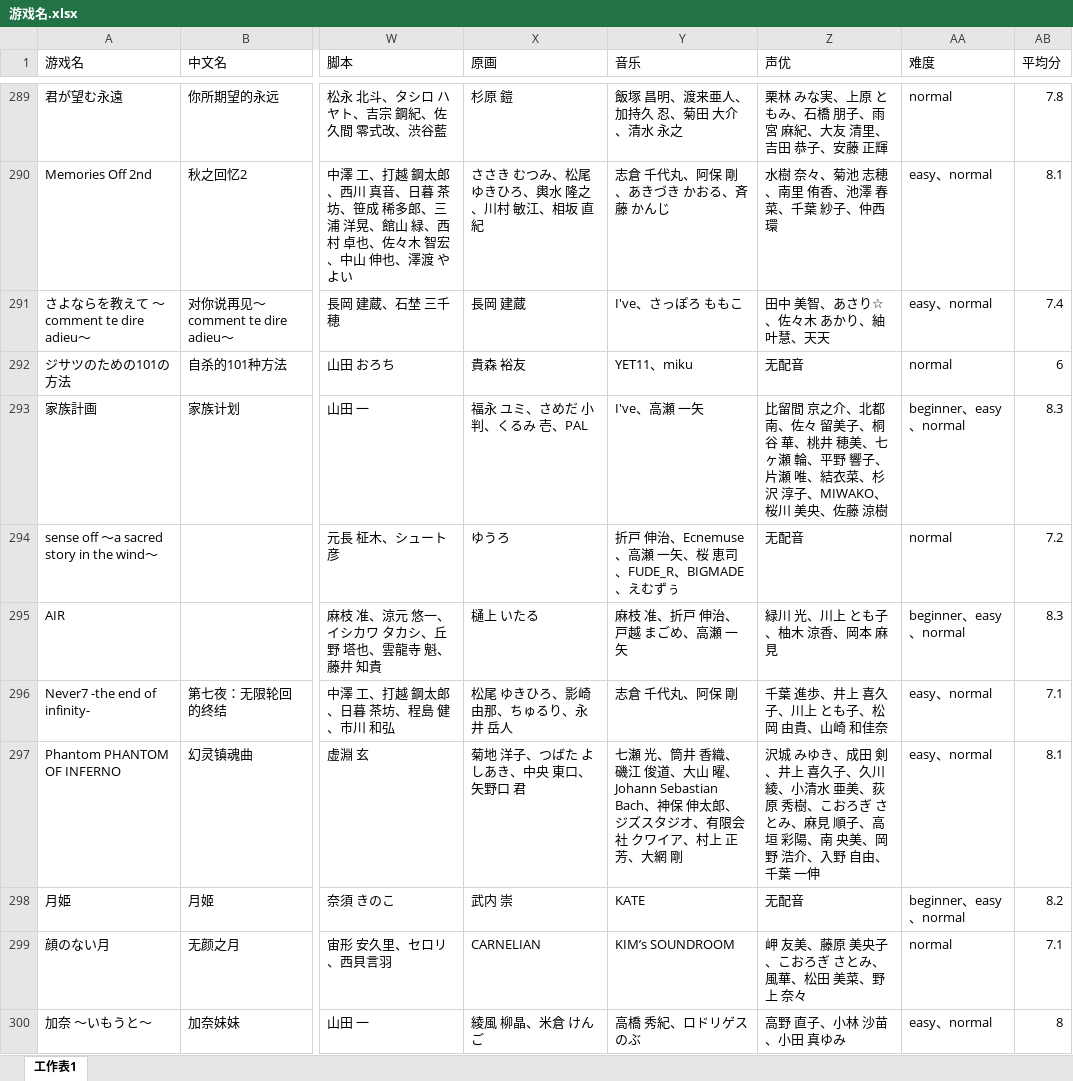
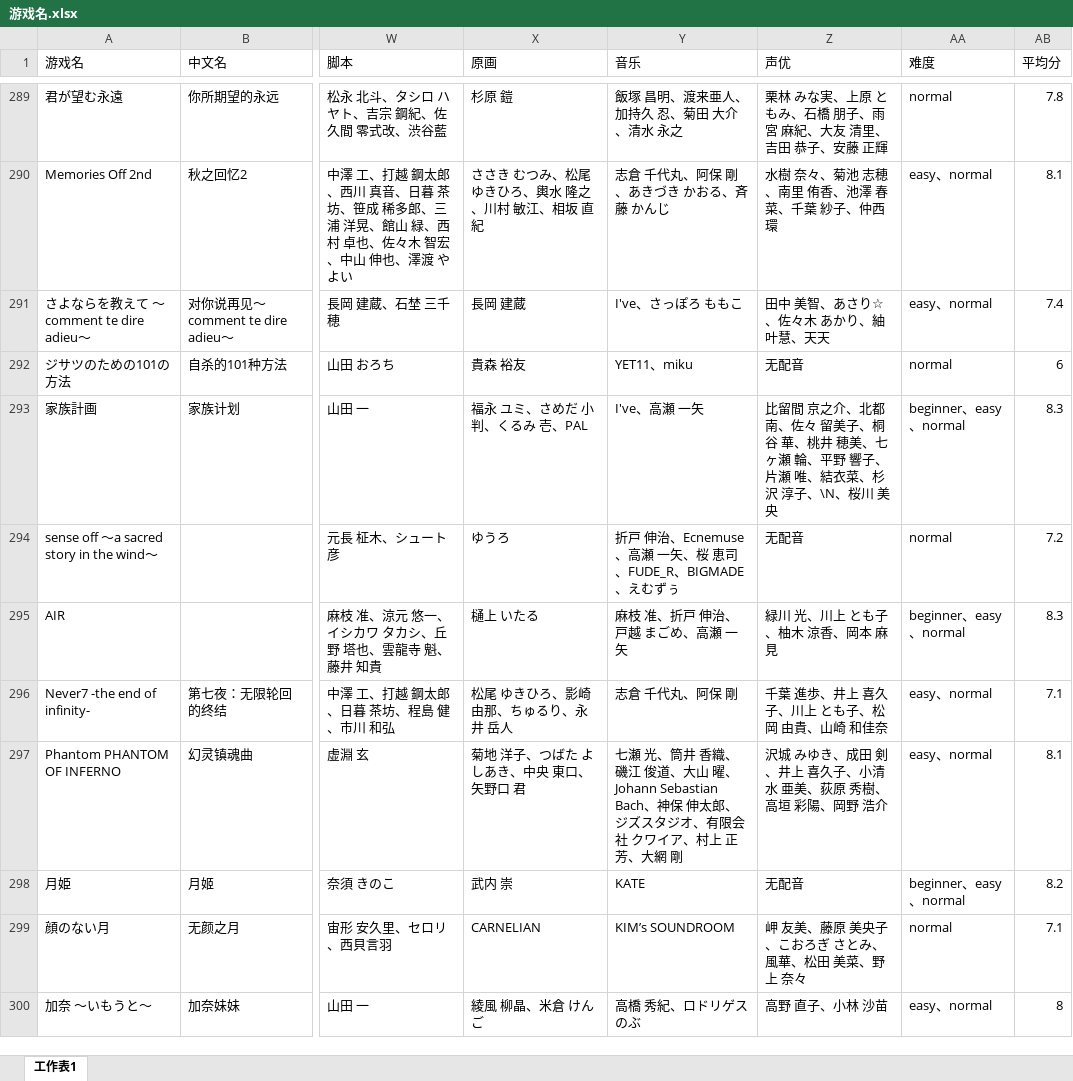
Before and after one commit to emulation376-bit/galfriberg, an Excel workbook: scripts/游戏名.xlsx, sheet 工作表1, drawn as a sheet; only a part is shown, gaps mark what is left out; values as stored, in another font and other column widths than the file's, no borders; the diff covers the shown part only; the diff names each change by its address in the sheet, - before the commit and + after, or states it on an @@ line.

Commit message:
chore(data): trait translations, voice console handling, mzh/prune scripts
- Translate more character traits to Chinese in the client label map
- VNDB voice data: prefer original (non-console) voice actors per character
- Add measure-mzh-coverage and prune-missing-trait-characters maintenance scripts
- Add matching pnpm scripts and update 游戏名.xlsx data

```diff
--- a/scripts/游戏名.xlsx (sheet 工作表1)
+++ b/scripts/游戏名.xlsx (sheet 工作表1)
-Z293 (声优): …淳子、MIWAKO、桜川 美央、佐藤 涼樹
+Z293 (声优): …淳子、\N、桜川 美央
-Z297 (声优): …喜久子、久川 綾、小清水 亜美、荻原 秀樹、こおろぎ さとみ、麻見 順子、高垣 彩陽、南 央美、岡野 浩介、入野 自由、千葉 一伸
+Z297 (声优): …喜久子、小清水 亜美、荻原 秀樹、高垣 彩陽、岡野 浩介
-Z300 (声优): 高野 直子、小林 沙苗、小田 真ゆみ
+Z300 (声优): 高野 直子、小林 沙苗
```
Also changed, not shown: 57 edited cells elsewhere in this sheet, 7 other files.
